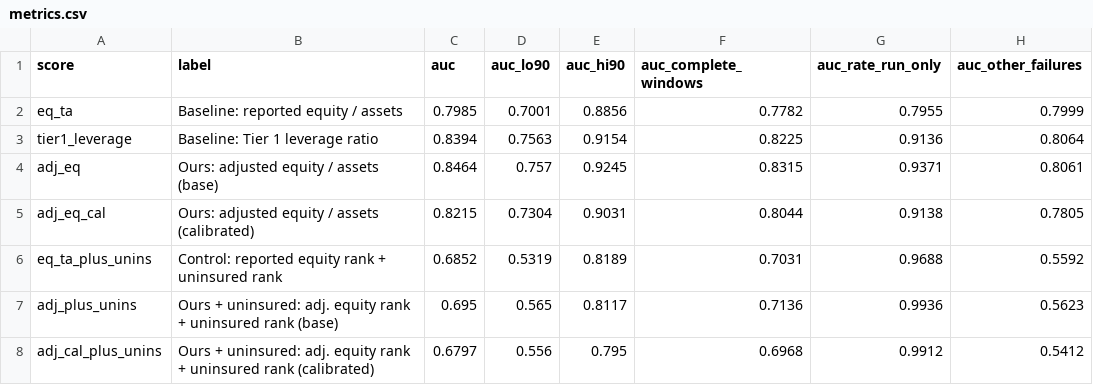
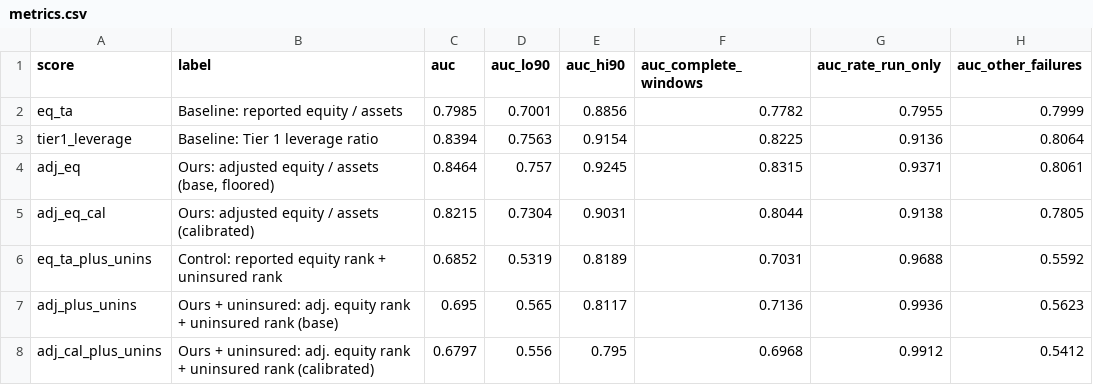
Before and after one commit to dan-burk/bank-check, a CSV file: research/backtest/metrics.csv, drawn as a sheet; only a part is shown; the diff names each change by its address in the sheet, - before the commit and + after, or states it on an @@ line.

```diff
--- a/research/backtest/metrics.csv
+++ b/research/backtest/metrics.csv
-B4 (label): Ours: adjusted equity / assets (base)
+B4 (label): Ours: adjusted equity / assets (base, floored)
```
Also changed, not shown: research/backtest/btfp_2022q4.csv, research/backtest/failed_bank_ranks.csv, 11 other files.
